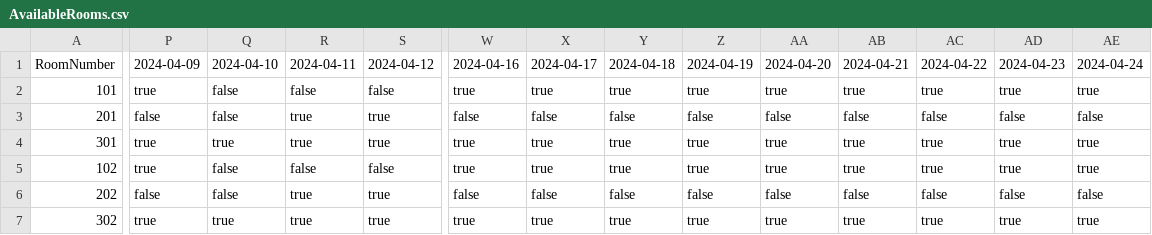
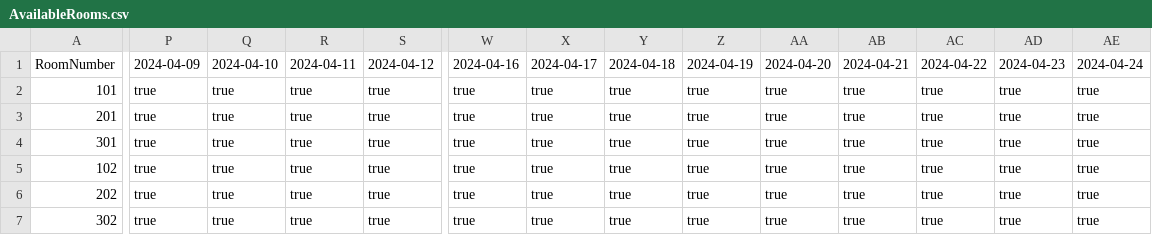
Before and after one commit to Vaish1405/380Project, a CSV file: AvailableRooms.csv, drawn as a sheet; only a part is shown, gaps mark what is left out; the diff covers the shown part only; the diff names each change by its address in the sheet, - before the commit and + after, or states it on an @@ line.

```diff
--- a/AvailableRooms.csv
+++ b/AvailableRooms.csv
-Q2:Q3 (2024-04-10): false
+Q2:Q3 (2024-04-10): true
-R2 (2024-04-11): false
+R2 (2024-04-11): true
-S2 (2024-04-12): false
+S2 (2024-04-12): true
-P3 (2024-04-09): false
+P3 (2024-04-09): true
-W3 (2024-04-16): false
+W3 (2024-04-16): true
-X3 (2024-04-17): false
+X3 (2024-04-17): true
-Y3 (2024-04-18): false
+Y3 (2024-04-18): true
-Z3 (2024-04-19): false
+Z3 (2024-04-19): true
-AA3 (2024-04-20): false
+AA3 (2024-04-20): true
-AB3 (2024-04-21): false
+AB3 (2024-04-21): true
-AC3 (2024-04-22): false
+AC3 (2024-04-22): true
-AD3 (2024-04-23): false
+AD3 (2024-04-23): true
-AE3 (2024-04-24): false
+AE3 (2024-04-24): true
-Q5:Q6 (2024-04-10): false
+Q5:Q6 (2024-04-10): true
-R5 (2024-04-11): false
+R5 (2024-04-11): true
-S5 (2024-04-12): false
+S5 (2024-04-12): true
-P6 (2024-04-09): false
+P6 (2024-04-09): true
-W6 (2024-04-16): false
+W6 (2024-04-16): true
-X6 (2024-04-17): false
+X6 (2024-04-17): true
-Y6 (2024-04-18): false
+Y6 (2024-04-18): true
-Z6 (2024-04-19): false
+Z6 (2024-04-19): true
-AA6 (2024-04-20): false
+AA6 (2024-04-20): true
-AB6 (2024-04-21): false
+AB6 (2024-04-21): true
-AC6 (2024-04-22): false
+AC6 (2024-04-22): true
-AD6 (2024-04-23): false
+AD6 (2024-04-23): true
-AE6 (2024-04-24): false
+AE6 (2024-04-24): true
```
Also changed, not shown: 20 edited cells elsewhere in this file, 2 other files.
